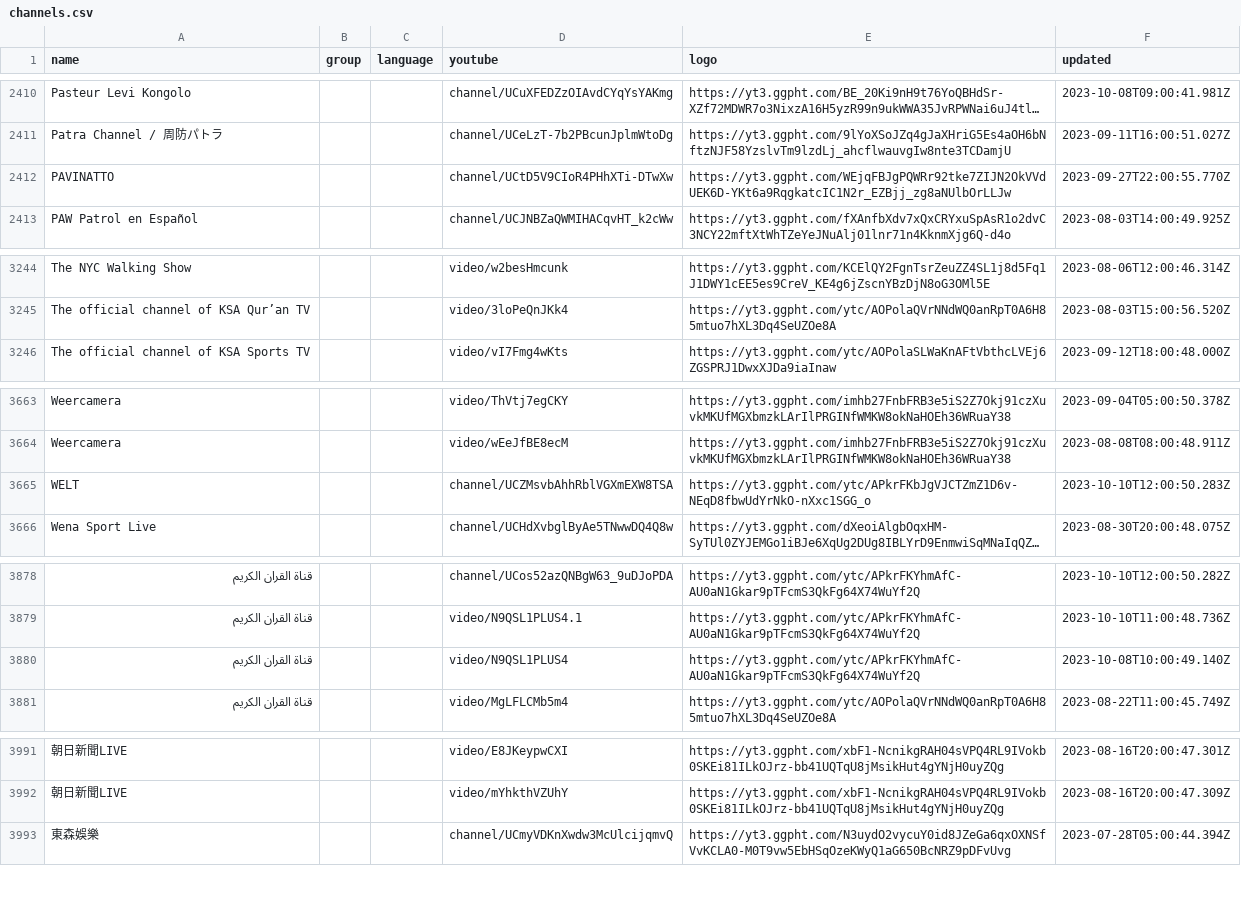
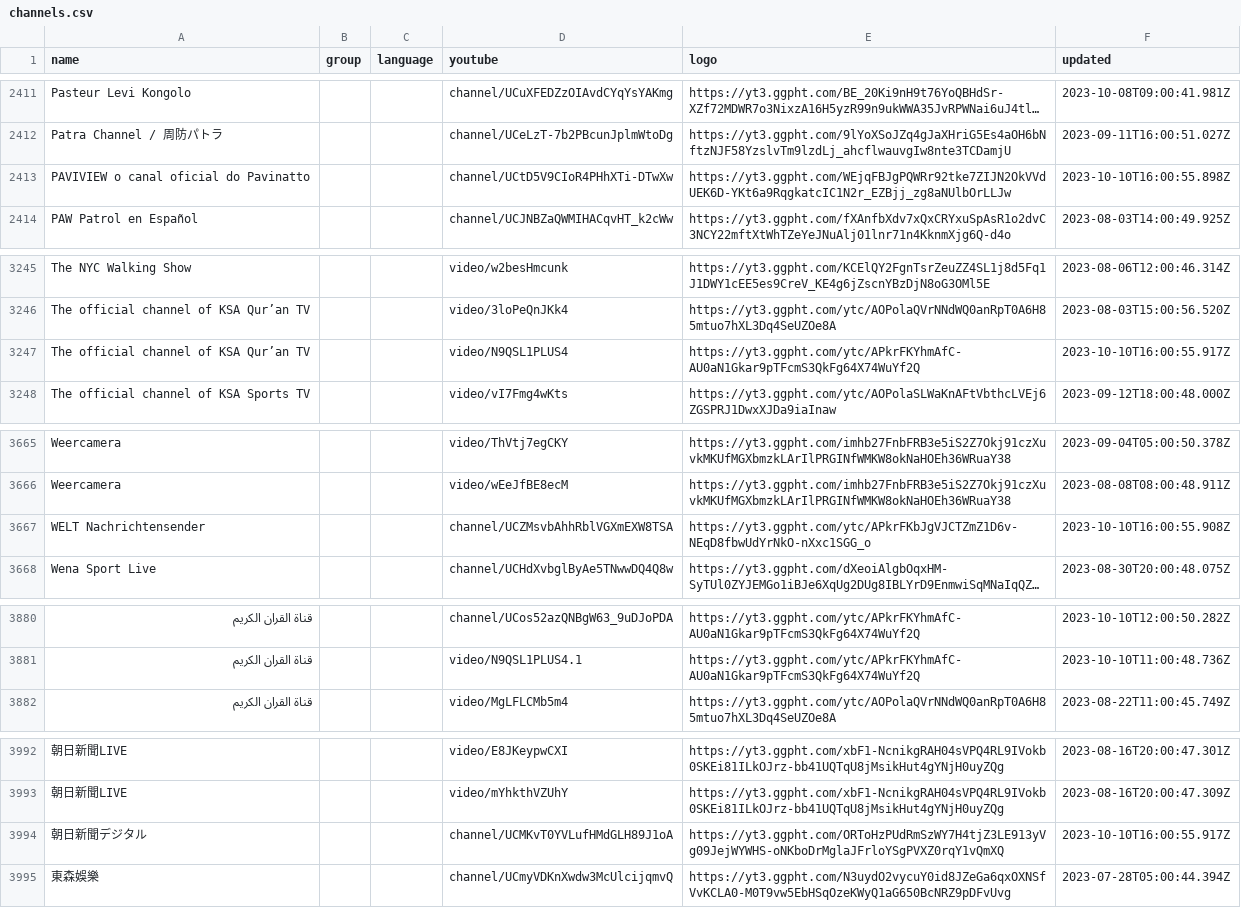
Before and after one commit to Navezjt/Navez-ST, a CSV file: channels.csv, drawn as a sheet; only a part is shown, gaps mark what is left out; long unchanged cells end in …; removed rows and columns are numbered as before the commit, all else as after; the diff covers the shown part only; the diff names each change by its address in the sheet, - before the commit and + after, or states it on an @@ line.

```diff
--- a/channels.csv
+++ b/channels.csv
-A2413 (name): PAVINATTO
+A2413 (name): PAVIVIEW o canal oficial do Pavinatto
-F2413 (updated): 2023-09-27T22:00:55.770Z
+F2413 (updated): 2023-10-10T16:00:55.898Z
+row 3247: The official channel of KSA Qur’an TV |  |  | video/N9QSL1PLUS4 | https://yt3.ggpht.com/ytc/APkrFKYhmAfC-AU0aN1Gkar9pTFcmS3QkFg64X74WuYf2Q | 2023-10-10T16:00:55.917Z
-A3667 (name): WELT
+A3667 (name): WELT Nachrichtensender
-F3667 (updated): 2023-10-10T12:00:50.283Z
+F3667 (updated): 2023-10-10T16:00:55.908Z
-row 3880: قناة القران الكريم |  |  | video/N9QSL1PLUS4 | https://yt3.ggpht.com/ytc/APkrFKYhmAfC-AU0aN1Gkar9pTFcmS3QkFg64X74WuYf2Q | 2023-10-08T10:00:49.140Z
+row 3994: 朝日新聞デジタル |  |  | channel/UCMKvT0YVLufHMdGLH89J1oA | https://yt3.ggpht.com/ORToHzPUdRmSzWY7H4tjZ3LE913yVg09JejWYWHS-oNKboDrMglaJFrloYSgPVXZ0rqY1vQmXQ | 2023-10-10T16:00:55.917Z
```
Also changed, not shown: 3 added rows and 2 removed rows elsewhere in this file.
